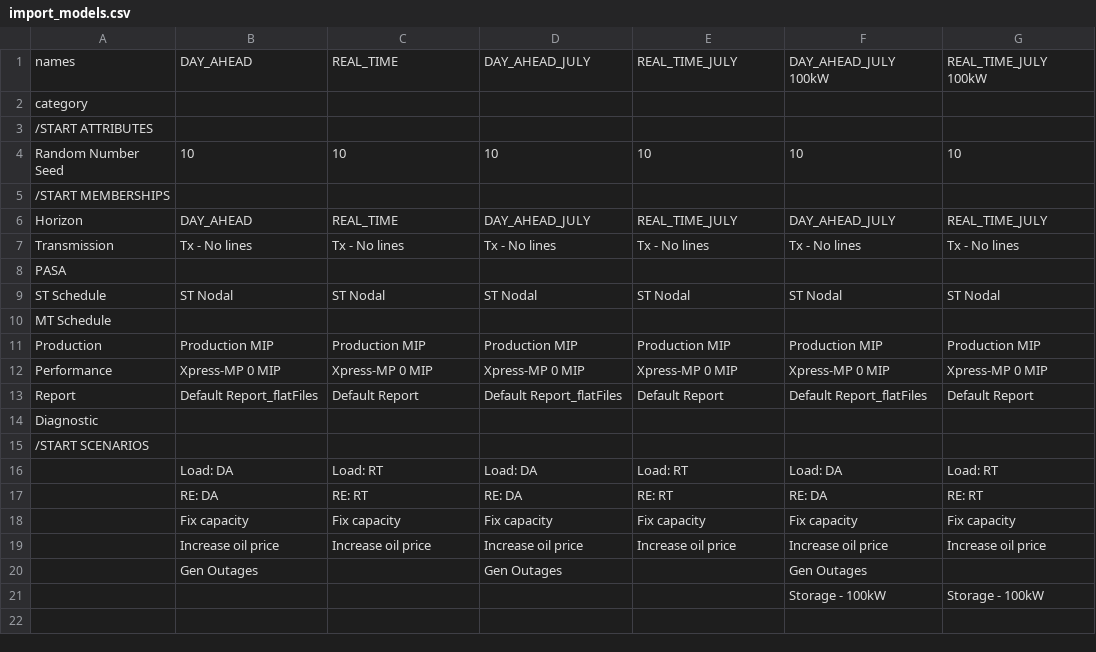
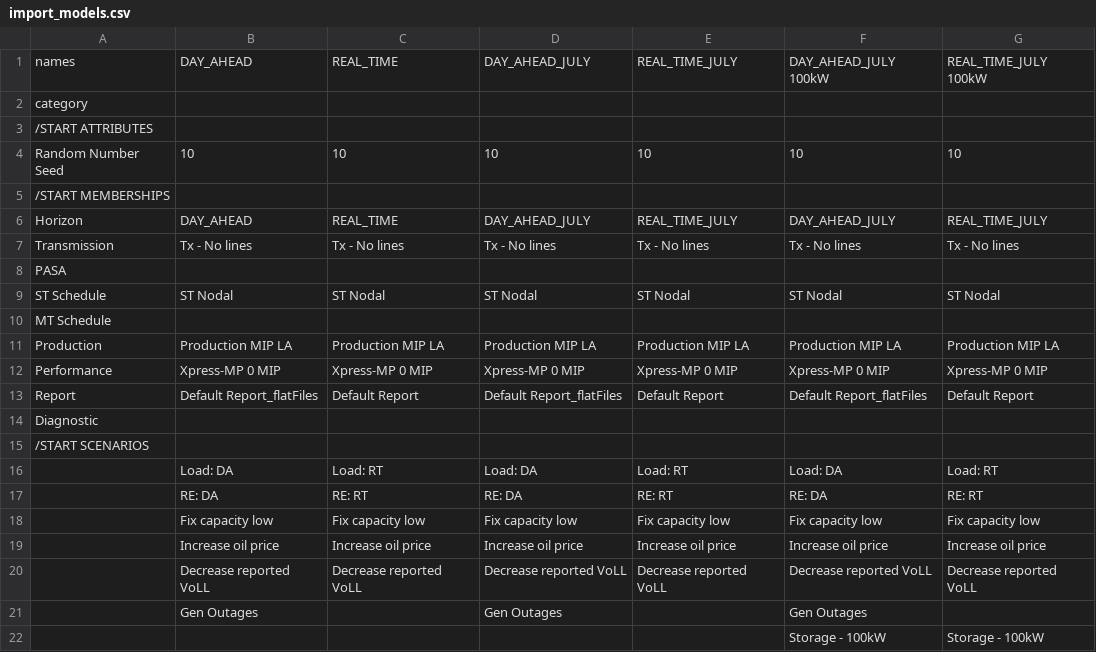
Before and after one commit to bennettmcbrendan/RTS-GMLC, a CSV file: RTS_Data/FormattedData/PLEXOS/Create_PLEXOS_database/1-parse-SourceData/extra_inputs/import_models.csv, drawn as a sheet.

```diff
--- a/RTS_Data/FormattedData/PLEXOS/Create_PLEXOS_database/1-parse-SourceData/extra_inputs/import_models.csv
+++ b/RTS_Data/FormattedData/PLEXOS/Create_PLEXOS_database/1-parse-SourceData/extra_inputs/import_models.csv
@@ -10,3 +10,3 @@ ST Schedule,ST Nodal,ST Nodal,ST Nodal,ST Nodal,ST Nodal,ST Nodal
 MT Schedule,,,,,,
-Production,Production MIP,Production MIP,Production MIP,Production MIP,Production MIP,Production MIP
+Production,Production MIP LA,Production MIP LA,Production MIP LA,Production MIP LA,Production MIP LA,Production MIP LA
 Performance,Xpress-MP 0 MIP,Xpress-MP 0 MIP,Xpress-MP 0 MIP,Xpress-MP 0 MIP,Xpress-MP 0 MIP,Xpress-MP 0 MIP
@@ -17,4 +17,5 @@ Diagnostic,,,,,,
 ,RE: DA,RE: RT,RE: DA,RE: RT,RE: DA,RE: RT
-,Fix capacity,Fix capacity,Fix capacity,Fix capacity,Fix capacity,Fix capacity
+,Fix capacity low,Fix capacity low,Fix capacity low,Fix capacity low,Fix capacity low,Fix capacity low
 ,Increase oil price,Increase oil price,Increase oil price,Increase oil price,Increase oil price,Increase oil price
+,Decrease reported VoLL,Decrease reported VoLL,Decrease reported VoLL,Decrease reported VoLL,Decrease reported VoLL,Decrease reported VoLL
 ,Gen Outages,,Gen Outages,,Gen Outages,
```
Also changed, not shown: RTS_Data/FormattedData/PLEXOS/Create_PLEXOS_database/1-parse-SourceData/extra_inputs/STSched_MTSched_Perf_Transm_Prod.csv, RTS_Data/FormattedData/PLEXOS/Create_PLEXOS_database/1-parse-SourceData/extra_inputs/generator_scenarios.csv, 5 other files.
